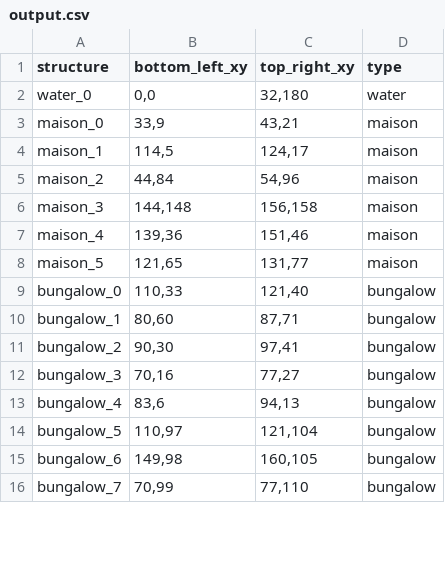
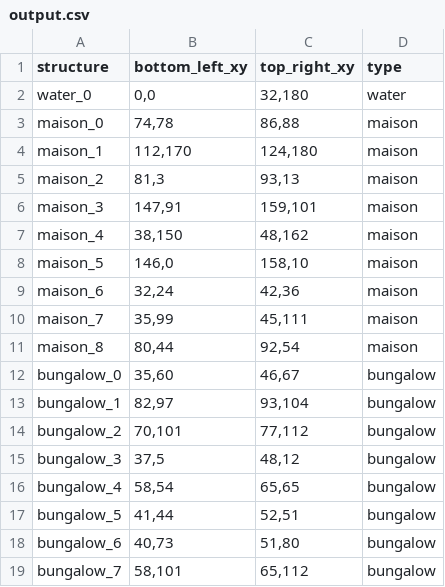
Before and after one commit to Nickvs99/AmstelHaege, a CSV file: csv-output/output.csv, drawn as a sheet; only a part is shown; the diff covers the shown part only.

```diff
--- a/csv-output/output.csv
+++ b/csv-output/output.csv
@@ -2,15 +2,18 @@ structure,bottom_left_xy,top_right_xy,type
 water_0,"0,0","32,180",water
-maison_0,"33,9","43,21",maison
-maison_1,"114,5","124,17",maison
-maison_2,"44,84","54,96",maison
-maison_3,"144,148","156,158",maison
-maison_4,"139,36","151,46",maison
-maison_5,"121,65","131,77",maison
-bungalow_0,"110,33","121,40",bungalow
-bungalow_1,"80,60","87,71",bungalow
-bungalow_2,"90,30","97,41",bungalow
-bungalow_3,"70,16","77,27",bungalow
-bungalow_4,"83,6","94,13",bungalow
-bungalow_5,"110,97","121,104",bungalow
-bungalow_6,"149,98","160,105",bungalow
-bungalow_7,"70,99","77,110",bungalow
+maison_0,"74,78","86,88",maison
+maison_1,"112,170","124,180",maison
+maison_2,"81,3","93,13",maison
+maison_3,"147,91","159,101",maison
+maison_4,"38,150","48,162",maison
+maison_5,"146,0","158,10",maison
+maison_6,"32,24","42,36",maison
+maison_7,"35,99","45,111",maison
+maison_8,"80,44","92,54",maison
+bungalow_0,"35,60","46,67",bungalow
+bungalow_1,"82,97","93,104",bungalow
+bungalow_2,"70,101","77,112",bungalow
+bungalow_3,"37,5","48,12",bungalow
+bungalow_4,"58,54","65,65",bungalow
+bungalow_5,"41,44","52,51",bungalow
+bungalow_6,"40,73","51,80",bungalow
+bungalow_7,"58,101","65,112",bungalow
```
Also changed, not shown: 17 added rows and 52 edited cells elsewhere in this file, 7 other files.
